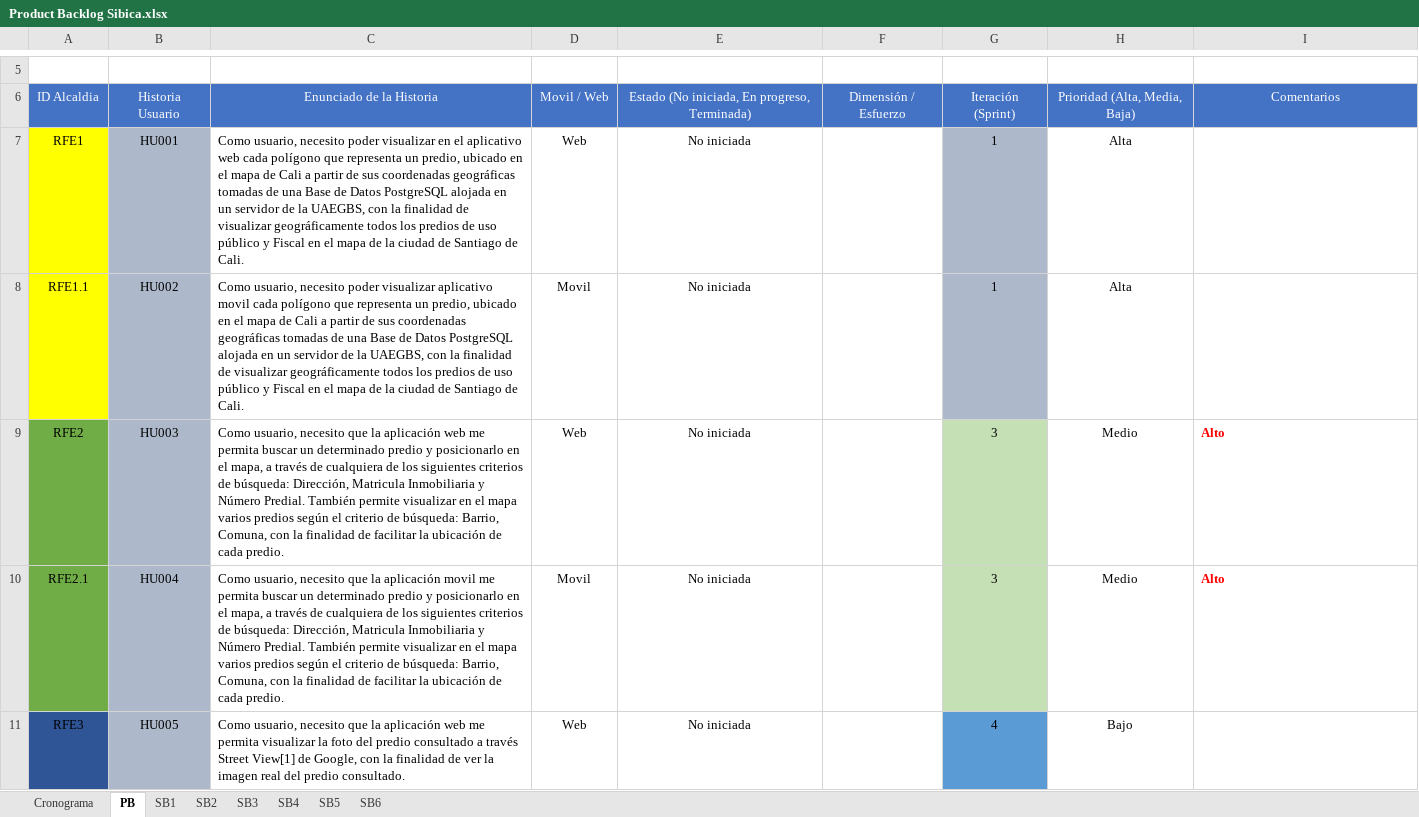
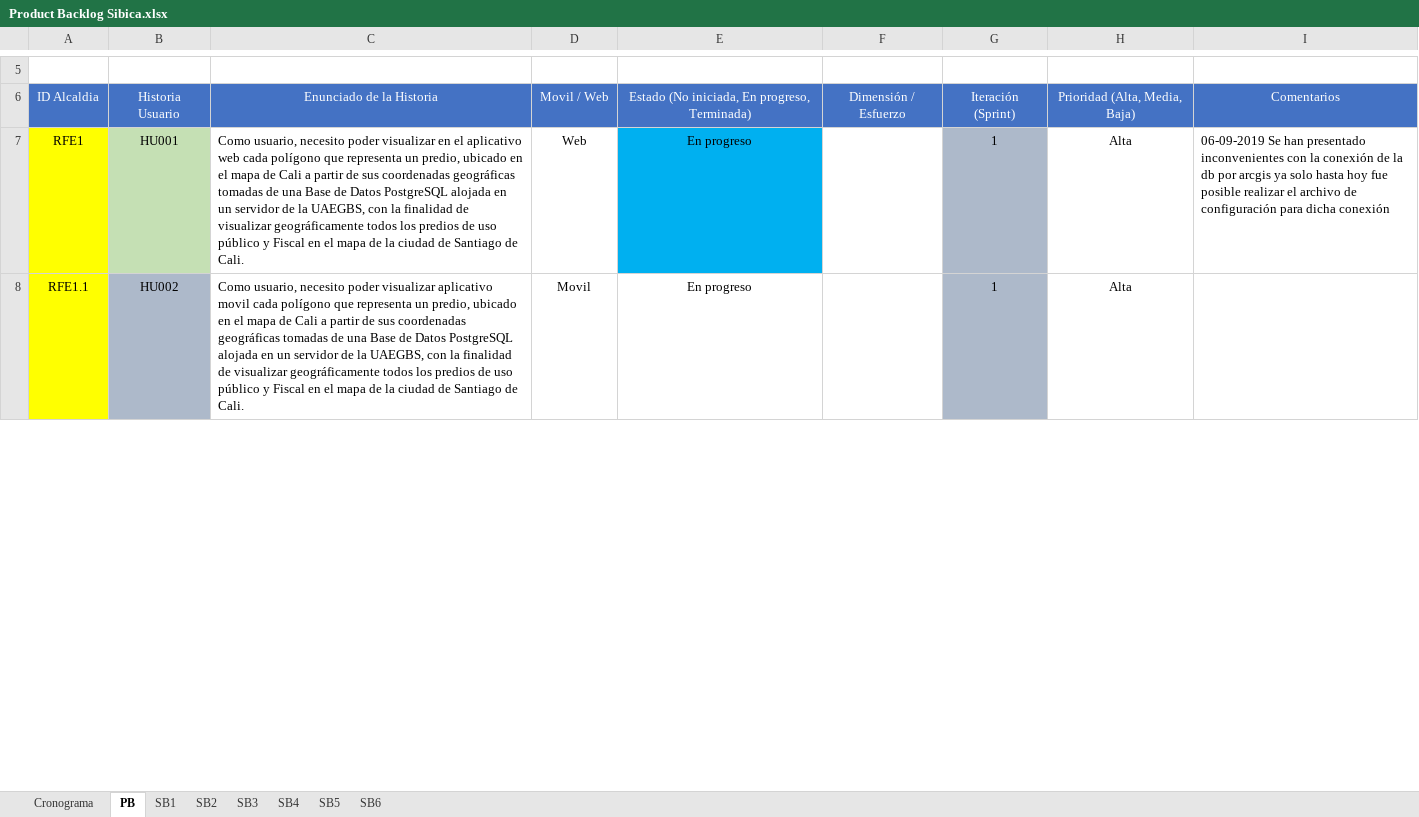
Before and after one commit to effectivesoftware1/sibica, an Excel workbook: documentacion/desarrollo/cronograma/Product Backlog Sibica.xlsx, sheet PB, drawn as a sheet; only a part is shown, gaps mark what is left out; values as stored, in another font and other column widths than the file's, no borders; removed rows and columns are numbered as before the commit, all else as after; the diff covers the shown part only; the diff names each change by its address in the sheet, - before the commit and + after, or states it on an @@ line.

```diff
--- a/documentacion/desarrollo/cronograma/Product Backlog Sibica.xlsx (sheet PB)
+++ b/documentacion/desarrollo/cronograma/Product Backlog Sibica.xlsx (sheet PB)
-B7 fill: #ADB9CA
+B7 fill: #C5E0B4
-E7:E8: No iniciada
+E7:E8: En progreso
-E7 fill: none
+E7 fill: #00B0F0
-I7: (empty)
+I7: 06-09-2019 Se han presentado inconvenientes con la conexión de la db por arcgis ya solo hasta hoy fue posible realizar el archivo de configuración para dicha conexión
-row 9: RFE2 | HU003 | Como usuario, necesito que la aplicación web me permita buscar un determinado predio y posicionarlo en el mapa, a través de cualquiera de los siguientes criterios de búsqueda: Dirección, Matricula Inmobiliaria y Número Predial. También permite visualizar en el mapa varios predios según el criterio de búsqueda: Barrio, Comuna, con la finalidad de facilitar la ubicación de cada predio. | Web | No iniciada |  | 3 | Medio | Alto
@@ row 10 hidden: RFE2.1 | HU004 | Como usuario, necesito que la aplicación movil me permita buscar un determinado predio y posicionarlo en el mapa, a través de cualquiera de los siguientes criterios de búsqueda: Dirección, Matricula Inmobiliaria y Número Predial. También permite visualizar en el mapa varios predios según el criterio de búsqueda: Barrio, Comuna, con la finalidad de facilitar la ubicación de cada predio. | Movil | No iniciada |  | 3 | Medio | Alto @@
@@ row 11 hidden: RFE3 | HU005 | Como usuario, necesito que la aplicación web me permita visualizar la foto del predio consultado a través Street View[1] de Google, con la finalidad de ver la imagen real del predio consultado. | Web | No iniciada |  | 4 | Bajo @@
```
Also changed, not shown: 2 added rows, 25 removed rows, 17 hidden or unhidden rows, 4 edited cells and cell formats elsewhere in this sheet, sheet SB2, sheet SB3, sheet SB5, sheet SB1, sheet SB4, sheet SB6, hidden cells.
